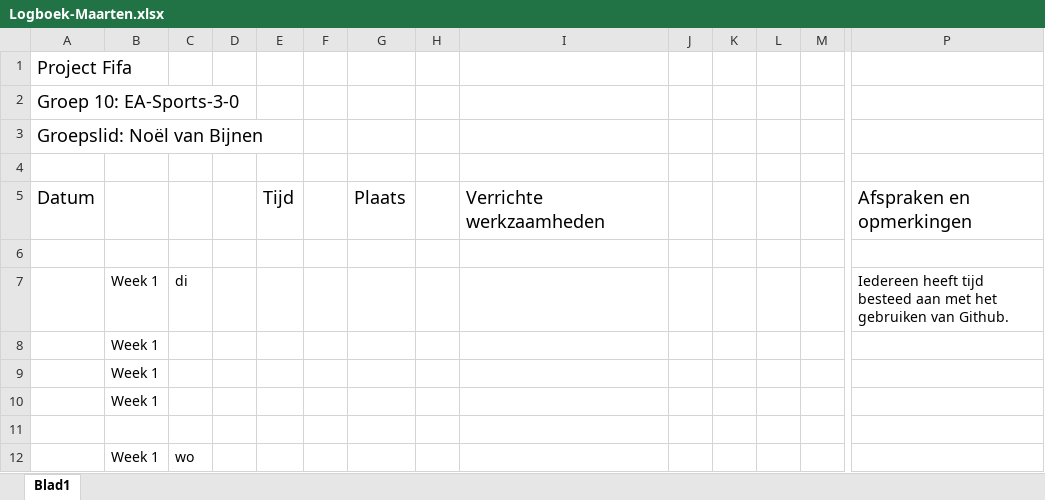
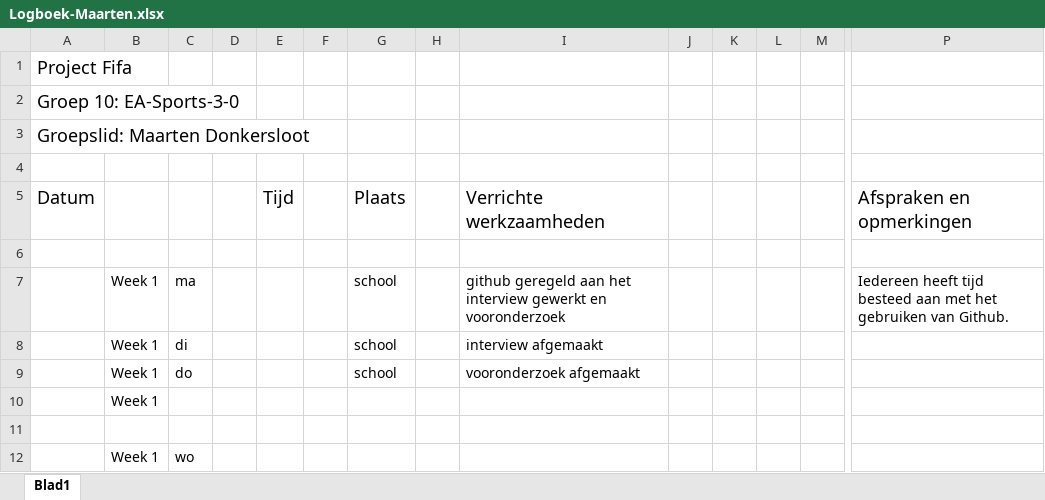
Before and after one commit to ObesiCode/ObesiCodeDocs, an Excel workbook: logboek/Logboek-Maarten.xlsx, sheet Blad1, drawn as a sheet; only a part is shown, gaps mark what is left out; values as stored, in another font and other column widths than the file's, no borders; removed rows and columns are numbered as before the commit, all else as after; rows hold the shown columns only; the diff names each change by its address in the sheet, - before the commit and + after, or states it on an @@ line.

Commit message:
maarten logboek

```diff
--- a/logboek/Logboek-Maarten.xlsx (sheet Blad1)
+++ b/logboek/Logboek-Maarten.xlsx (sheet Blad1)
-A3: Groepslid: Noël van Bijnen
+A3: Groepslid: Maarten Donkersloot
-row 7:  | Week 1 | di |  |  |  |  |  |  |  |  |  |  | Iedereen heeft tijd besteed aan met het gebruiken van Github.
-row 8:  | Week 1
-row 9:  | Week 1
+row 7:  | Week 1 | ma |  |  |  | school |  | github geregeld aan het interview gewerkt en vooronderzoek |  |  |  |  | Iedereen heeft tijd besteed aan met het gebruiken van Github.
+row 8:  | Week 1 | di |  |  |  | school |  | interview afgemaakt
+row 9:  | Week 1 | do |  |  |  | school |  | vooronderzoek afgemaakt
```
